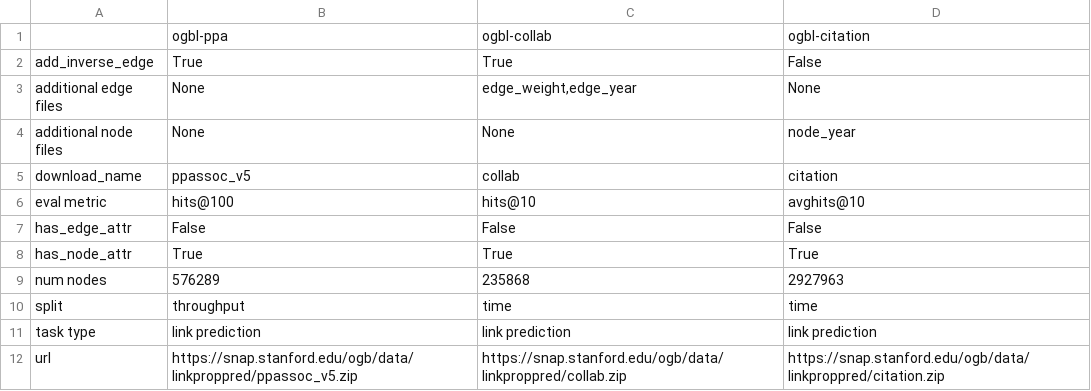
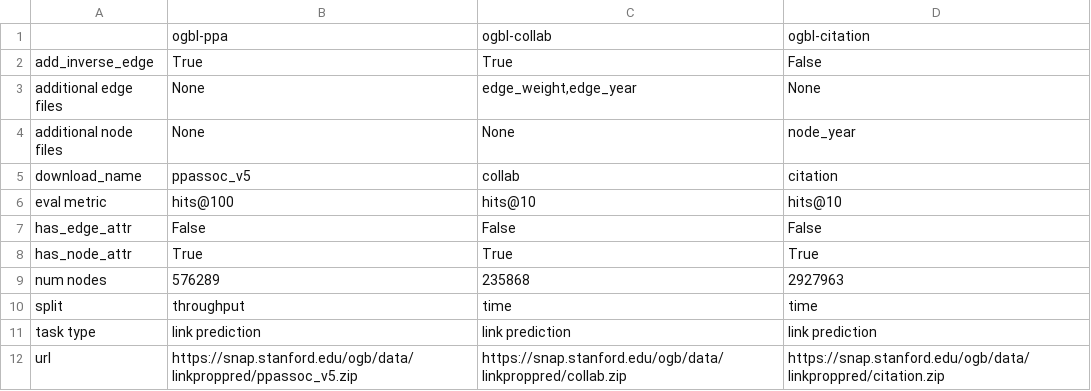
Before and after one commit to snap-stanford/ogb, a CSV file: ogb/linkproppred/master.csv, drawn as a sheet.

```diff
--- a/ogb/linkproppred/master.csv
+++ b/ogb/linkproppred/master.csv
@@ -5,3 +5,3 @@ additional node files,None,None,node_year
 download_name,ppassoc_v5,collab,citation
-eval metric,hits@100,hits@10,avghits@10
+eval metric,hits@100,hits@10,hits@10
 has_edge_attr,False,False,False
```
Also changed, not shown: 3 other files.
